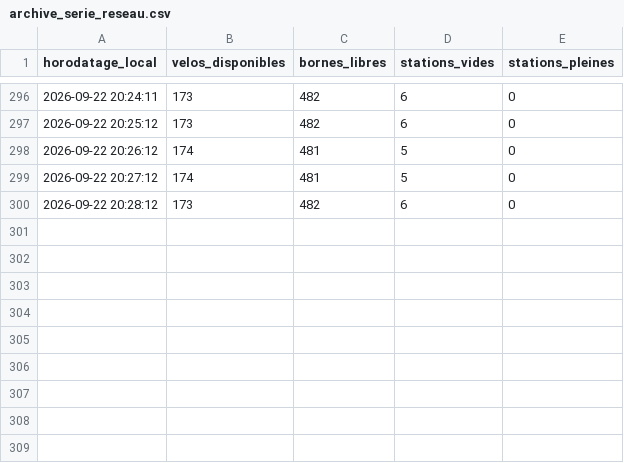
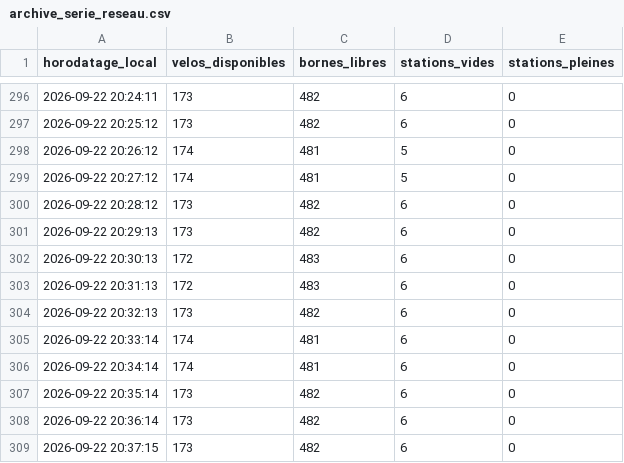
Before and after one commit to yzasmin/velomagg-streaming-pipeline, a CSV file: results/archive_serie_reseau.csv, drawn as a sheet; only a part is shown, gaps mark what is left out.

```diff
--- a/results/archive_serie_reseau.csv
+++ b/results/archive_serie_reseau.csv
@@ -300 +300,10 @@ horodatage_local,velos_disponibles,bornes_libres,stations_vides,stations_pleines
 2026-09-22 20:28:12,173,482,6,0
+2026-09-22 20:29:13,173,482,6,0
+2026-09-22 20:30:13,172,483,6,0
+2026-09-22 20:31:13,172,483,6,0
+2026-09-22 20:32:13,173,482,6,0
+2026-09-22 20:33:14,174,481,6,0
+2026-09-22 20:34:14,174,481,6,0
+2026-09-22 20:35:14,173,482,6,0
+2026-09-22 20:36:14,173,482,6,0
+2026-09-22 20:37:15,173,482,6,0
```
Also changed, not shown: results/archive_occupation_par_heure.csv, results/archive_stations.csv, 16 other files.
